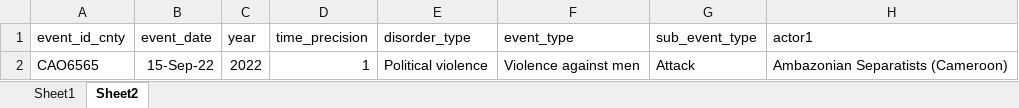
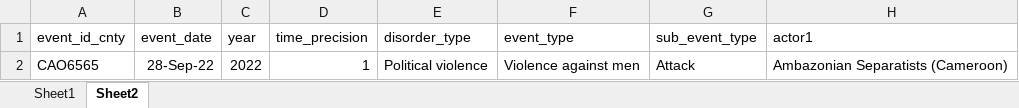
Before and after one commit to omarkasem/wp-data-presentation, an Excel workbook: new2.xlsx, sheet Sheet2, drawn as a sheet; only a part is shown; values as stored, in another font and other column widths than the file's, no borders; the diff names each change by its address in the sheet, - before the commit and + after, or states it on an @@ line.

```diff
--- a/new2.xlsx (sheet Sheet2)
+++ b/new2.xlsx (sheet Sheet2)
-B2 (event_date): 15-Sep-22
+B2 (event_date): 28-Sep-22
```
Also changed, not shown: sheet Sheet1, 9 other files.
